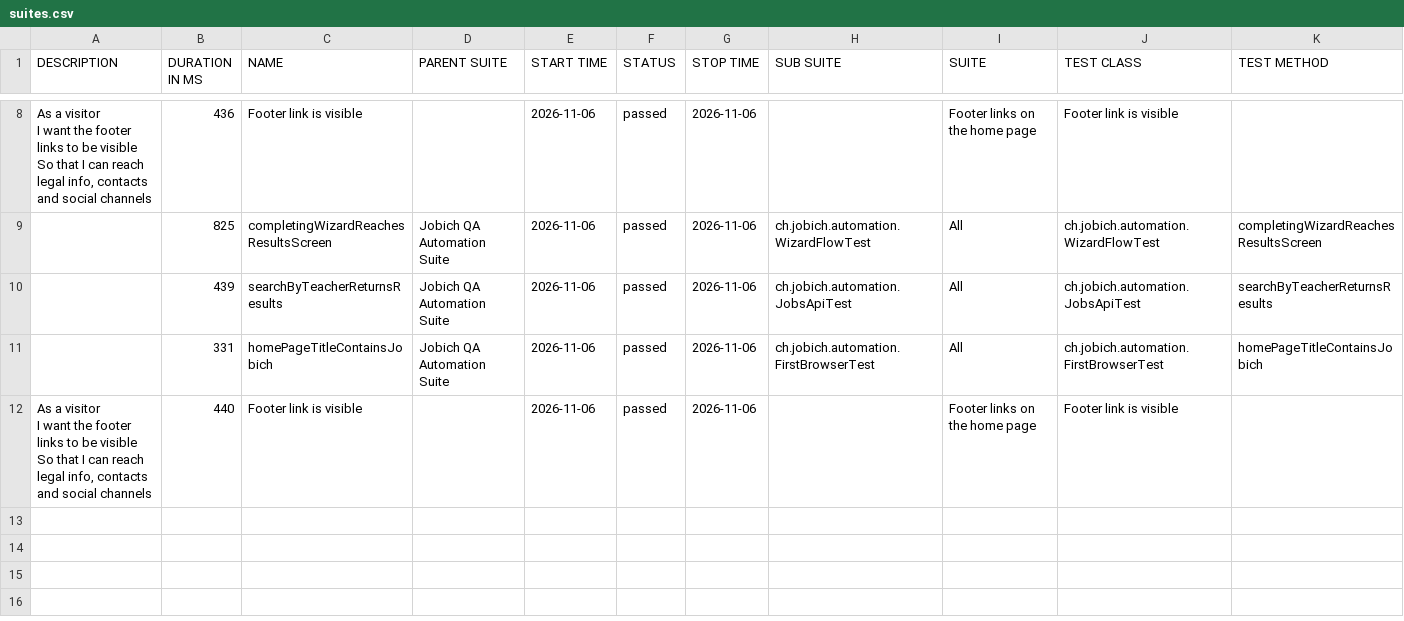
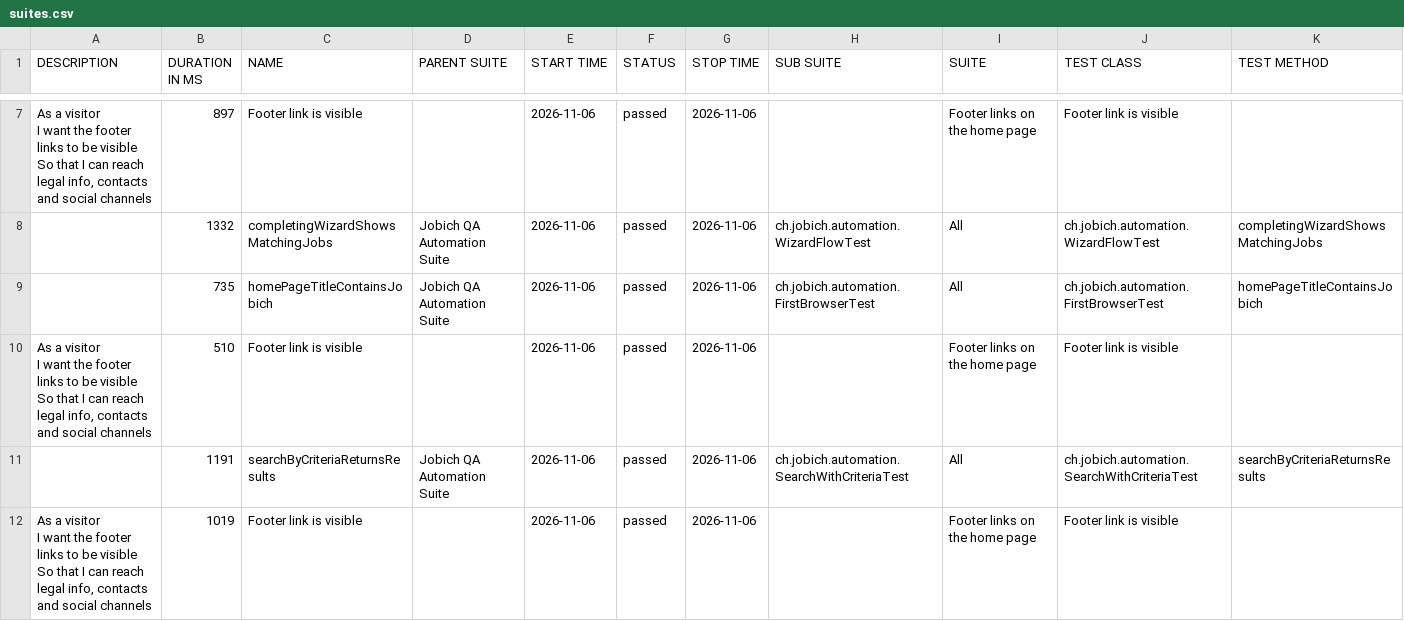
Before and after one commit to aazinchenko/jobich-automation, a CSV file: data/suites.csv, drawn as a sheet; only a part is shown, gaps mark what is left out; the diff covers the shown part only.

```diff
--- a/data/suites.csv
+++ b/data/suites.csv
@@ -16,9 +13,12 @@
-"  As a visitor
-  I want the footer links to be visible
-  So that I can reach legal info, contacts and social channels","436","Footer link is visible","","2026-11-06","passed","2026-11-06","","Footer links on the home page","Footer link is visible",""
-"","825","completingWizardReachesResultsScreen","Jobich QA Automation Suite","2026-11-06","passed","2026-11-06","ch.jobich.automation.WizardFlowTest","All","ch.jobich.automation.WizardFlowTest","completingWizardReachesResultsScreen"
-"","439","searchByTeacherReturnsResults","Jobich QA Automation Suite","2026-11-06","passed","2026-11-06","ch.jobich.automation.JobsApiTest","All","ch.jobich.automation.JobsApiTest","searchByTeacherReturnsResults"
-"","331","homePageTitleContainsJobich","Jobich QA Automation Suite","2026-11-06","passed","2026-11-06","ch.jobich.automation.FirstBrowserTest","All","ch.jobich.automation.FirstBrowserTest","homePageTitleContainsJobich"
-"  As a visitor
-  I want the footer links to be visible
-  So that I can reach legal info, contacts and social channels","440","Footer link is visible","","2026-11-06","passed","2026-11-06","","Footer links on the home page","Footer link is visible",""
+"  As a visitor
+  I want the footer links to be visible
+  So that I can reach legal info, contacts and social channels","897","Footer link is visible","","2026-11-06","passed","2026-11-06","","Footer links on the home page","Footer link is visible",""
+"","1332","completingWizardShowsMatchingJobs","Jobich QA Automation Suite","2026-11-06","passed","2026-11-06","ch.jobich.automation.WizardFlowTest","All","ch.jobich.automation.WizardFlowTest","completingWizardShowsMatchingJobs"
+"","735","homePageTitleContainsJobich","Jobich QA Automation Suite","2026-11-06","passed","2026-11-06","ch.jobich.automation.FirstBrowserTest","All","ch.jobich.automation.FirstBrowserTest","homePageTitleContainsJobich"
+"  As a visitor
+  I want the footer links to be visible
+  So that I can reach legal info, contacts and social channels","510","Footer link is visible","","2026-11-06","passed","2026-11-06","","Footer links on the home page","Footer link is visible",""
+"","1191","searchByCriteriaReturnsResults","Jobich QA Automation Suite","2026-11-06","passed","2026-11-06","ch.jobich.automation.SearchWithCriteriaTest","All","ch.jobich.automation.SearchWithCriteriaTest","searchByCriteriaReturnsResults"
+"  As a visitor
+  I want the footer links to be visible
+  So that I can reach legal info, contacts and social channels","1019","Footer link is visible","","2026-11-06","passed","2026-11-06","","Footer links on the home page","Footer link is visible",""
```
Also changed, not shown: 1 added row, 2 removed rows and 6 edited cells elsewhere in this file, 43 other files.
